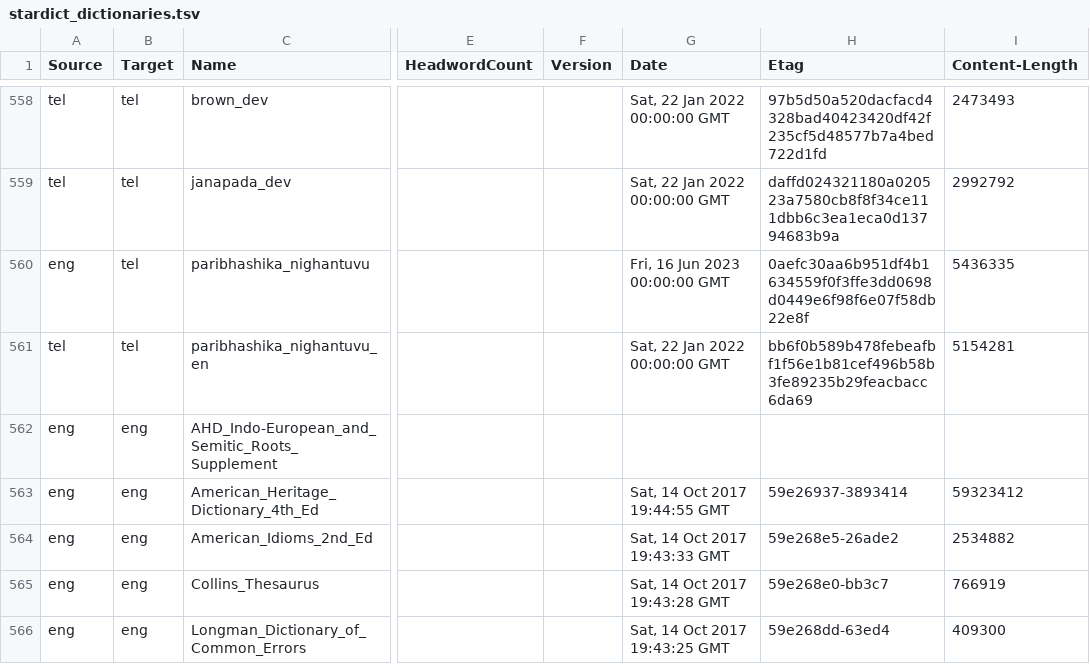
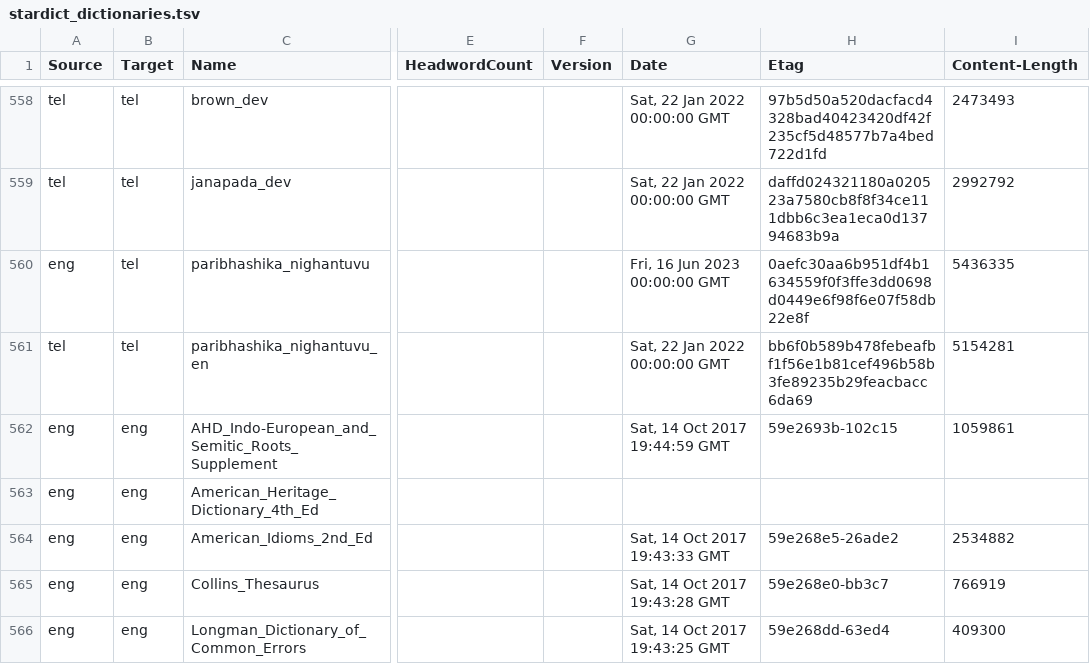
Before and after one commit to drdhaval2785/Stardict-lists, a TSV file: stardict_dictionaries.tsv, drawn as a sheet; only a part is shown, gaps mark what is left out; the diff names each change by its address in the sheet, - before the commit and + after, or states it on an @@ line.

Commit message:
regen as of 2026-08-21

```diff
--- a/stardict_dictionaries.tsv
+++ b/stardict_dictionaries.tsv
-G562 (Date): (empty)
+G562 (Date): Sat, 14 Oct 2017 19:44:59 GMT
-H562 (Etag): (empty)
+H562 (Etag): 59e2693b-102c15
-I562 (Content-Length): (empty)
+I562 (Content-Length): 1059861
-G563 (Date): Sat, 14 Oct 2017 19:44:55 GMT
+G563 (Date): (empty)
-H563 (Etag): 59e26937-3893414
+H563 (Etag): (empty)
-I563 (Content-Length): 59323412
+I563 (Content-Length): (empty)
```
